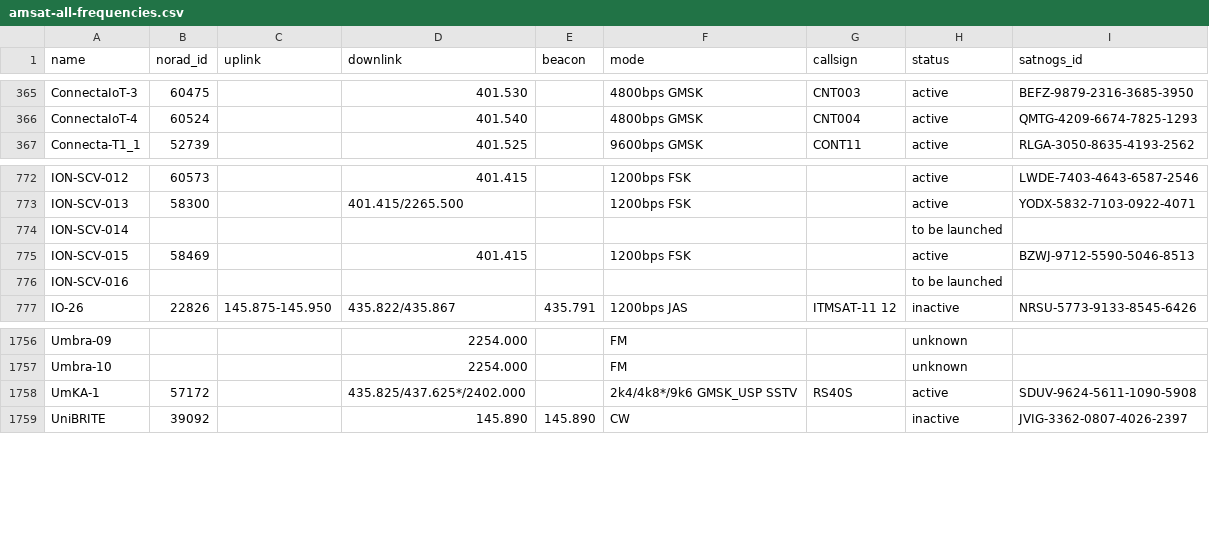
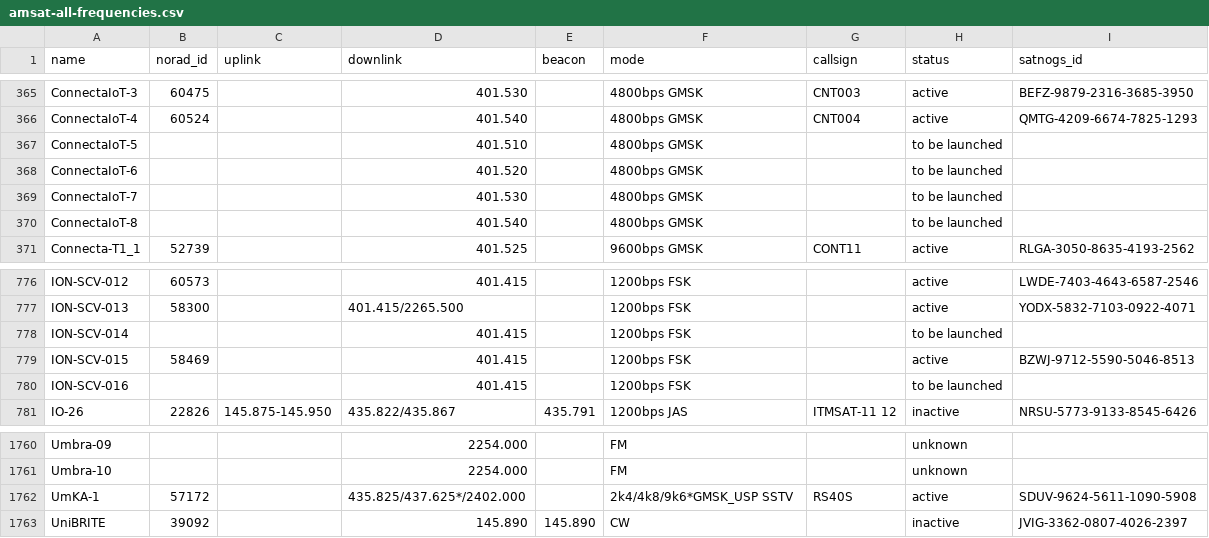
Before and after one commit to palewire/amateur-satellite-database, a CSV file: data/amsat-all-frequencies.csv, drawn as a sheet; only a part is shown, gaps mark what is left out.

```diff
--- a/data/amsat-all-frequencies.csv
+++ b/data/amsat-all-frequencies.csv
@@ -366,2 +366,6 @@ ConnectaIoT-3,60475,,401.530,,4800bps GMSK,CNT003,active,BEFZ-9879-2316-3685-395
 ConnectaIoT-4,60524,,401.540,,4800bps GMSK,CNT004,active,QMTG-4209-6674-7825-1293
+ConnectaIoT-5,,,401.510,,4800bps GMSK,,to be launched,
+ConnectaIoT-6,,,401.520,,4800bps GMSK,,to be launched,
+ConnectaIoT-7,,,401.530,,4800bps GMSK,,to be launched,
+ConnectaIoT-8,,,401.540,,4800bps GMSK,,to be launched,
 Connecta-T1_1,52739,,401.525,,9600bps GMSK,CONT11,active,RLGA-3050-8635-4193-2562
@@ -773,5 +777,5 @@ ION-SCV-012,60573,,401.415,,1200bps FSK,,active,LWDE-7403-4643-6587-2546
 ION-SCV-013,58300,,401.415/2265.500,,1200bps FSK,,active,YODX-5832-7103-0922-4071
-ION-SCV-014,,,,,,,to be launched,
+ION-SCV-014,,,401.415,,1200bps FSK,,to be launched,
 ION-SCV-015,58469,,401.415,,1200bps FSK,,active,BZWJ-9712-5590-5046-8513
-ION-SCV-016,,,,,,,to be launched,
+ION-SCV-016,,,401.415,,1200bps FSK,,to be launched,
 IO-26,22826,145.875-145.950,435.822/435.867,435.791,1200bps JAS,ITMSAT-11 12,inactive,NRSU-5773-9133-8545-6426
@@ -1757,3 +1761,3 @@ Umbra-09,,,2254.000,,FM,,unknown,
 Umbra-10,,,2254.000,,FM,,unknown,
-UmKA-1,57172,,435.825/437.625*/2402.000,,2k4/4k8*/9k6 GMSK_USP SSTV,RS40S,active,SDUV-9624-5611-1090-5908
+UmKA-1,57172,,435.825/437.625*/2402.000,,2k4/4k8/9k6*GMSK_USP SSTV,RS40S,active,SDUV-9624-5611-1090-5908
 UniBRITE,39092,,145.890,145.890,CW,,inactive,JVIG-3362-0807-4026-2397
```
Also changed, not shown: data/amsat-active-frequencies.csv, 2 other files.
